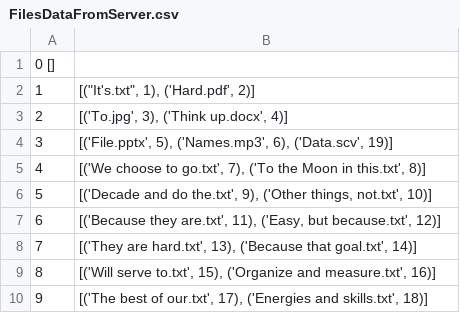
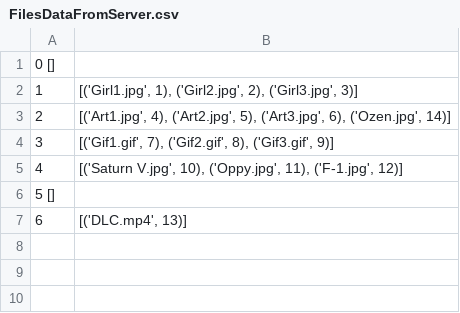
Before and after one commit to krutovsky-danya/cloud_folder, a CSV file: Data/FilesDataFromServer.csv, drawn as a sheet.

```diff
--- a/Data/FilesDataFromServer.csv
+++ b/Data/FilesDataFromServer.csv
@@ -1,10 +1,7 @@
 0 []
-1 |[("It's.txt", 1), ('Hard.pdf', 2)]|
-2 |[('To.jpg', 3), ('Think up.docx', 4)]|
-3 |[('File.pptx', 5), ('Names.mp3', 6), ('Data.scv', 19)]|
-4 |[('We choose to go.txt', 7), ('To the Moon in this.txt', 8)]|
-5 |[('Decade and do the.txt', 9), ('Other things, not.txt', 10)]|
-6 |[('Because they are.txt', 11), ('Easy, but because.txt', 12)]|
-7 |[('They are hard.txt', 13), ('Because that goal.txt', 14)]|
-8 |[('Will serve to.txt', 15), ('Organize and measure.txt', 16)]|
-9 |[('The best of our.txt', 17), ('Energies and skills.txt', 18)]|
+1 |[('Girl1.jpg', 1), ('Girl2.jpg', 2), ('Girl3.jpg', 3)]|
+2 |[('Art1.jpg', 4), ('Art2.jpg', 5), ('Art3.jpg', 6), ('Ozen.jpg', 14)]|
+3 |[('Gif1.gif', 7), ('Gif2.gif', 8), ('Gif3.gif', 9)]|
+4 |[('Saturn V.jpg', 10), ('Oppy.jpg', 11), ('F-1.jpg', 12)]|
+5 []
+6 |[('DLC.mp4', 13)]|
```
Also changed, not shown: 7 other files.
